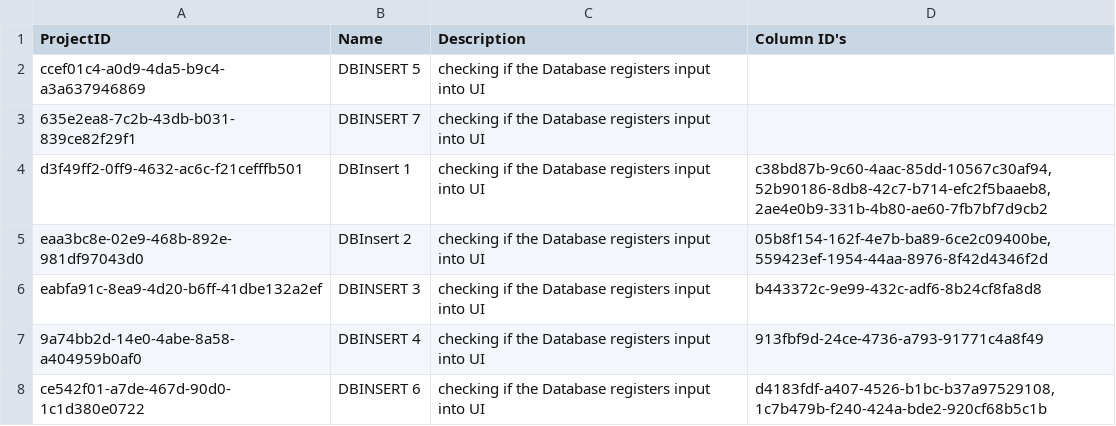
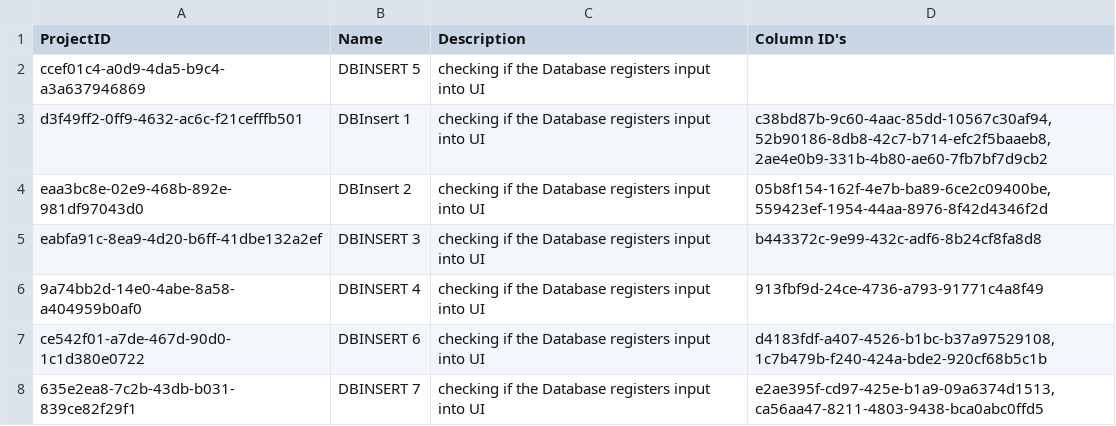
Before and after one commit to CSC207-2023Y-UofT/course-project-landscape-artists, a CSV file: src/main/java/d_frameworks_and_drivers/database_management/DatabaseFiles/Projects/Projects.csv, drawn as a sheet; removed rows and columns are numbered as before the commit, all else as after; the diff names each change by its address in the sheet, - before the commit and + after, or states it on an @@ line.

```diff
--- a/src/main/java/d_frameworks_and_drivers/database_management/DatabaseFiles/Projects/Projects.csv
+++ b/src/main/java/d_frameworks_and_drivers/database_management/DatabaseFiles/Projects/Projects.csv
-row 3: 635e2ea8-7c2b-43db-b031-839ce82f29f1 | DBINSERT 7 | checking if the Database registers input into UI
+row 8: 635e2ea8-7c2b-43db-b031-839ce82f29f1 | DBINSERT 7 | checking if the Database registers input into UI | e2ae395f-cd97-425e-b1a9-09a6374d1513, ca56aa47-8211-4803-9438-bca0abc0ffd5
```
Also changed, not shown: src/main/java/d_frameworks_and_drivers/database_management/DatabaseFiles/Columns/Columns.csv, src/main/java/d_frameworks_and_drivers/database_management/DatabaseFiles/Tasks/Tasks.csv, 3 other files.
